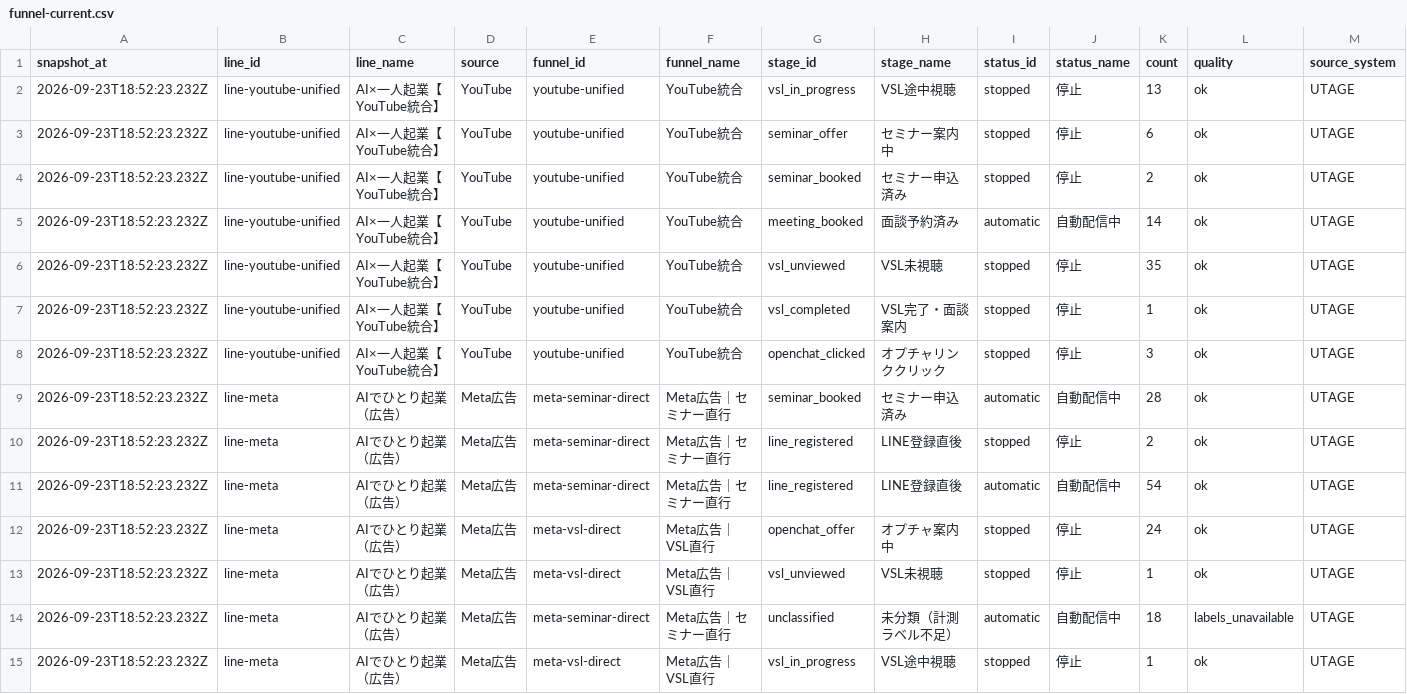
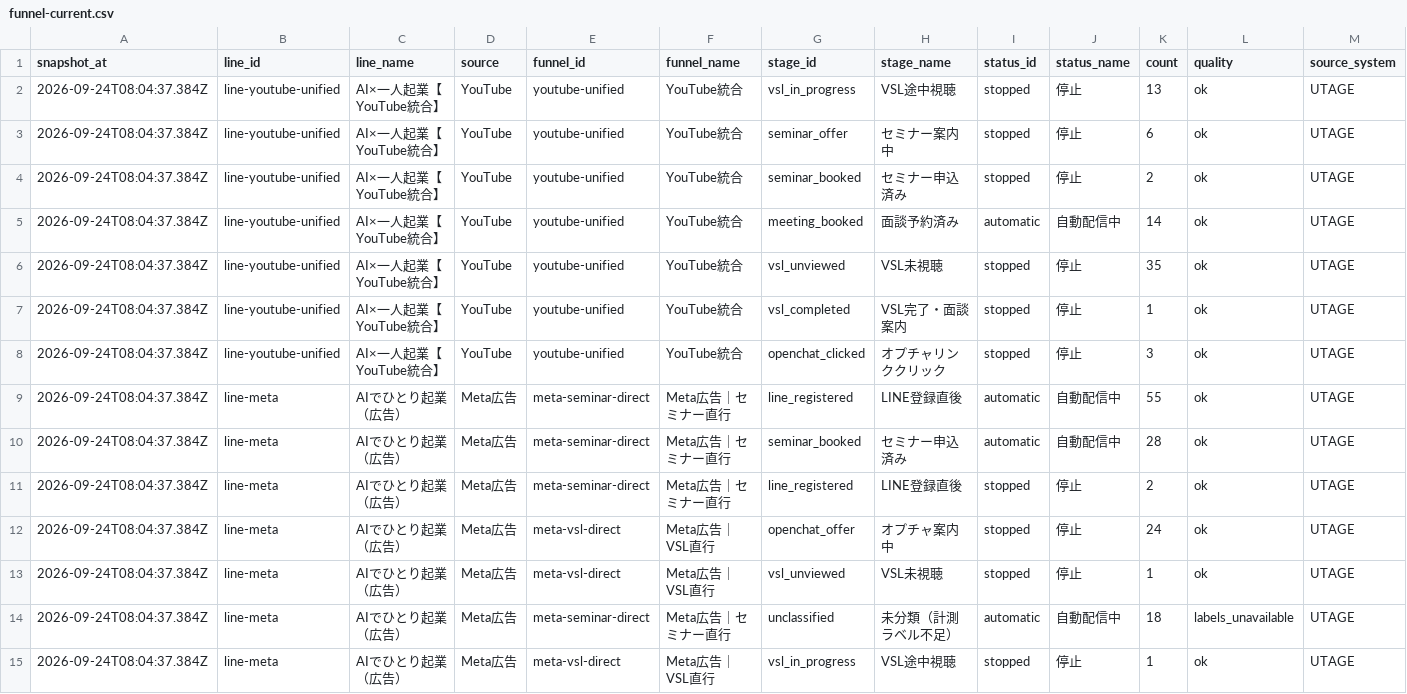
Before and after one commit to puuku0510/suya-youtube-line-dashboard, a CSV file: funnel-current.csv, drawn as a sheet; only a part is shown; the diff covers the shown part only.

```diff
--- a/funnel-current.csv
+++ b/funnel-current.csv
@@ -1,15 +1,15 @@
 snapshot_at,line_id,line_name,source,funnel_id,funnel_name,stage_id,stage_name,status_id,status_name,count,quality,source_system
-2026-09-23T18:52:23.232Z,line-youtube-unified,AI×一人起業【YouTube統合】,YouTube,youtube-unified,YouTube統合,vsl_in_progress,VSL途中視聴,stopped,停止,13,ok,UTAGE
-2026-09-23T18:52:23.232Z,line-youtube-unified,AI×一人起業【YouTube統合】,YouTube,youtube-unified,YouTube統合,seminar_offer,セミナー案内中,stopped,停止,6,ok,UTAGE
-2026-09-23T18:52:23.232Z,line-youtube-unified,AI×一人起業【YouTube統合】,YouTube,youtube-unified,YouTube統合,seminar_booked,セミナー申込済み,stopped,停止,2,ok,UTAGE
-2026-09-23T18:52:23.232Z,line-youtube-unified,AI×一人起業【YouTube統合】,YouTube,youtube-unified,YouTube統合,meeting_booked,面談予約済み,automatic,自動配信中,14,ok,UTAGE
-2026-09-23T18:52:23.232Z,line-youtube-unified,AI×一人起業【YouTube統合】,YouTube,youtube-unified,YouTube統合,vsl_unviewed,VSL未視聴,stopped,停止,35,ok,UTAGE
-2026-09-23T18:52:23.232Z,line-youtube-unified,AI×一人起業【YouTube統合】,YouTube,youtube-unified,YouTube統合,vsl_completed,VSL完了・面談案内,stopped,停止,1,ok,UTAGE
-2026-09-23T18:52:23.232Z,line-youtube-unified,AI×一人起業【YouTube統合】,YouTube,youtube-unified,YouTube統合,openchat_clicked,オプチャリンククリック,stopped,停止,3,ok,UTAGE
-2026-09-23T18:52:23.232Z,line-meta,AIでひとり起業（広告）,Meta広告,meta-seminar-direct,Meta広告｜セミナー直行,seminar_booked,セミナー申込済み,automatic,自動配信中,28,ok,UTAGE
-2026-09-23T18:52:23.232Z,line-meta,AIでひとり起業（広告）,Meta広告,meta-seminar-direct,Meta広告｜セミナー直行,line_registered,LINE登録直後,stopped,停止,2,ok,UTAGE
-2026-09-23T18:52:23.232Z,line-meta,AIでひとり起業（広告）,Meta広告,meta-seminar-direct,Meta広告｜セミナー直行,line_registered,LINE登録直後,automatic,自動配信中,54,ok,UTAGE
-2026-09-23T18:52:23.232Z,line-meta,AIでひとり起業（広告）,Meta広告,meta-vsl-direct,Meta広告｜VSL直行,openchat_offer,オプチャ案内中,stopped,停止,24,ok,UTAGE
-2026-09-23T18:52:23.232Z,line-meta,AIでひとり起業（広告）,Meta広告,meta-vsl-direct,Meta広告｜VSL直行,vsl_unviewed,VSL未視聴,stopped,停止,1,ok,UTAGE
-2026-09-23T18:52:23.232Z,line-meta,AIでひとり起業（広告）,Meta広告,meta-seminar-direct,Meta広告｜セミナー直行,unclassified,未分類（計測ラベル不足）,automatic,自動配信中,18,labels_unavailable,UTAGE
-2026-09-23T18:52:23.232Z,line-meta,AIでひとり起業（広告）,Meta広告,meta-vsl-direct,Meta広告｜VSL直行,vsl_in_progress,VSL途中視聴,stopped,停止,1,ok,UTAGE
+2026-09-24T08:04:37.384Z,line-youtube-unified,AI×一人起業【YouTube統合】,YouTube,youtube-unified,YouTube統合,vsl_in_progress,VSL途中視聴,stopped,停止,13,ok,UTAGE
+2026-09-24T08:04:37.384Z,line-youtube-unified,AI×一人起業【YouTube統合】,YouTube,youtube-unified,YouTube統合,seminar_offer,セミナー案内中,stopped,停止,6,ok,UTAGE
+2026-09-24T08:04:37.384Z,line-youtube-unified,AI×一人起業【YouTube統合】,YouTube,youtube-unified,YouTube統合,seminar_booked,セミナー申込済み,stopped,停止,2,ok,UTAGE
+2026-09-24T08:04:37.384Z,line-youtube-unified,AI×一人起業【YouTube統合】,YouTube,youtube-unified,YouTube統合,meeting_booked,面談予約済み,automatic,自動配信中,14,ok,UTAGE
+2026-09-24T08:04:37.384Z,line-youtube-unified,AI×一人起業【YouTube統合】,YouTube,youtube-unified,YouTube統合,vsl_unviewed,VSL未視聴,stopped,停止,35,ok,UTAGE
+2026-09-24T08:04:37.384Z,line-youtube-unified,AI×一人起業【YouTube統合】,YouTube,youtube-unified,YouTube統合,vsl_completed,VSL完了・面談案内,stopped,停止,1,ok,UTAGE
+2026-09-24T08:04:37.384Z,line-youtube-unified,AI×一人起業【YouTube統合】,YouTube,youtube-unified,YouTube統合,openchat_clicked,オプチャリンククリック,stopped,停止,3,ok,UTAGE
+2026-09-24T08:04:37.384Z,line-meta,AIでひとり起業（広告）,Meta広告,meta-seminar-direct,Meta広告｜セミナー直行,line_registered,LINE登録直後,automatic,自動配信中,55,ok,UTAGE
+2026-09-24T08:04:37.384Z,line-meta,AIでひとり起業（広告）,Meta広告,meta-seminar-direct,Meta広告｜セミナー直行,seminar_booked,セミナー申込済み,automatic,自動配信中,28,ok,UTAGE
+2026-09-24T08:04:37.384Z,line-meta,AIでひとり起業（広告）,Meta広告,meta-seminar-direct,Meta広告｜セミナー直行,line_registered,LINE登録直後,stopped,停止,2,ok,UTAGE
+2026-09-24T08:04:37.384Z,line-meta,AIでひとり起業（広告）,Meta広告,meta-vsl-direct,Meta広告｜VSL直行,openchat_offer,オプチャ案内中,stopped,停止,24,ok,UTAGE
+2026-09-24T08:04:37.384Z,line-meta,AIでひとり起業（広告）,Meta広告,meta-vsl-direct,Meta広告｜VSL直行,vsl_unviewed,VSL未視聴,stopped,停止,1,ok,UTAGE
+2026-09-24T08:04:37.384Z,line-meta,AIでひとり起業（広告）,Meta広告,meta-seminar-direct,Meta広告｜セミナー直行,unclassified,未分類（計測ラベル不足）,automatic,自動配信中,18,labels_unavailable,UTAGE
+2026-09-24T08:04:37.384Z,line-meta,AIでひとり起業（広告）,Meta広告,meta-vsl-direct,Meta広告｜VSL直行,vsl_in_progress,VSL途中視聴,stopped,停止,1,ok,UTAGE
```
Also changed, not shown: 1 added row, 1 removed row and 33 edited cells elsewhere in this file, funnel-cohort.csv, funnel-sync-health.csv, 1 other file.
